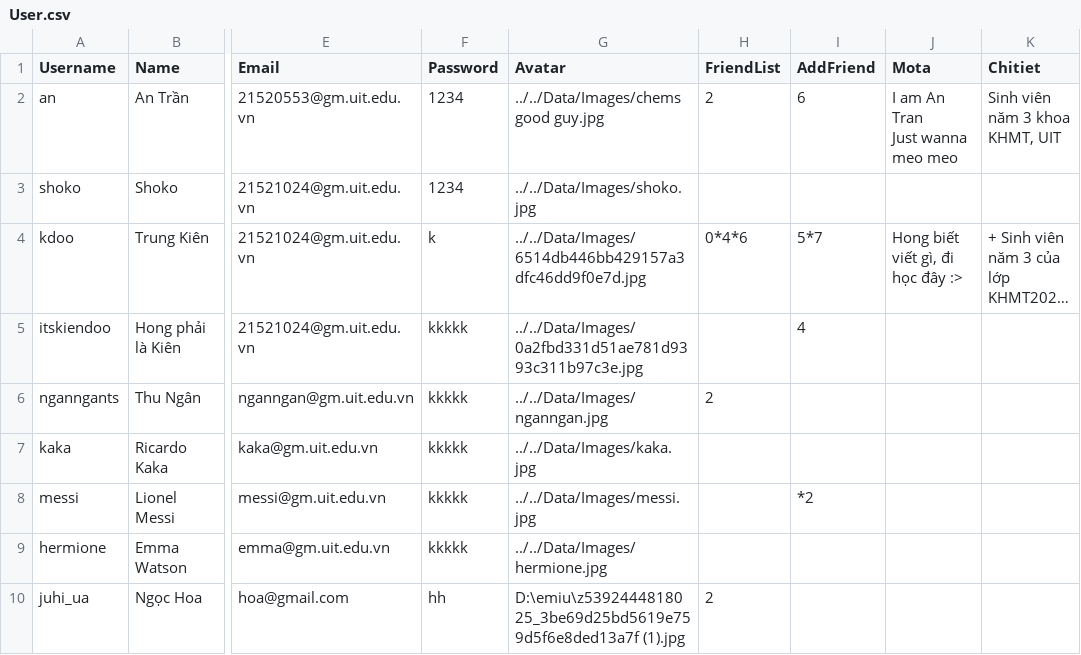
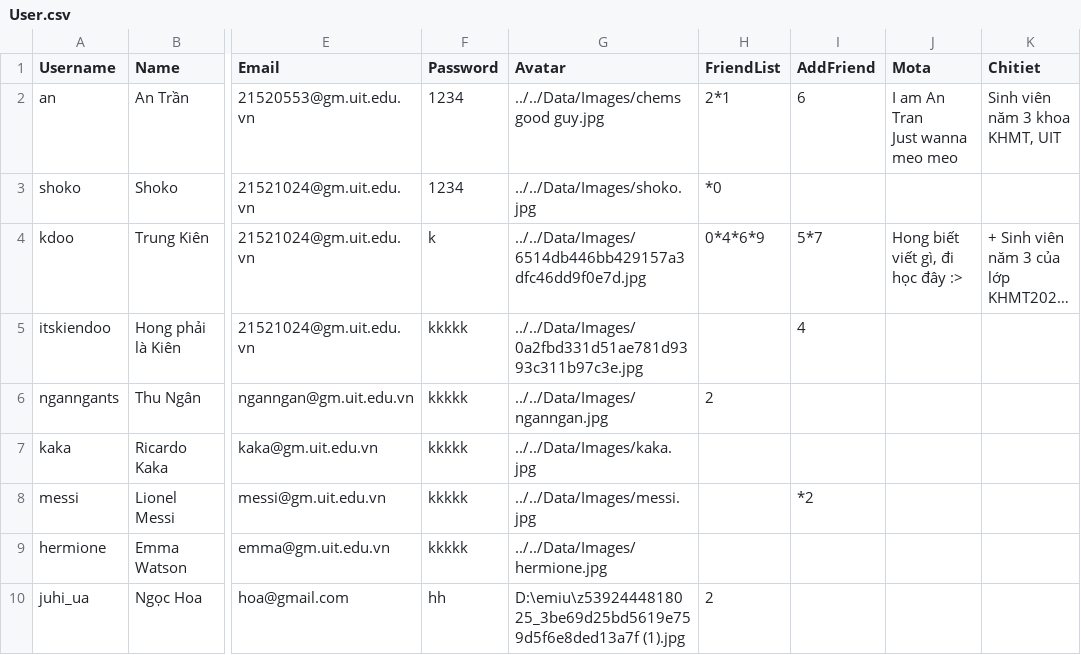
Before and after one commit to kiendoo4/-CS511-SocialNetworkApplication, a CSV file: [CS511] SocialNetworkApplication/Data/User.csv, drawn as a sheet; only a part is shown, gaps mark what is left out; long unchanged cells end in …; the diff names each change by its address in the sheet, - before the commit and + after, or states it on an @@ line.

```diff
--- a/[CS511] SocialNetworkApplication/Data/User.csv
+++ b/[CS511] SocialNetworkApplication/Data/User.csv
-H2 (FriendList): 2
+H2 (FriendList): 2*1
-H3 (FriendList): (empty)
+H3 (FriendList): *0
-H4 (FriendList): 0*4*6
+H4 (FriendList): 0*4*6*9
```
Also changed, not shown: 1 other file.
